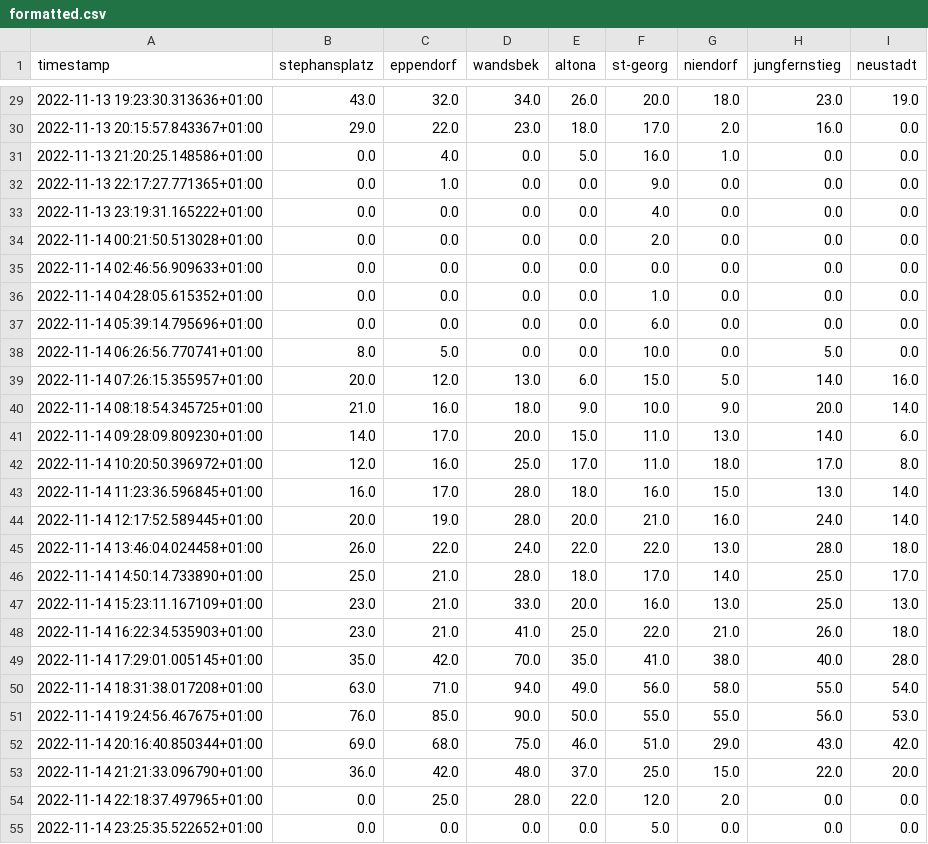
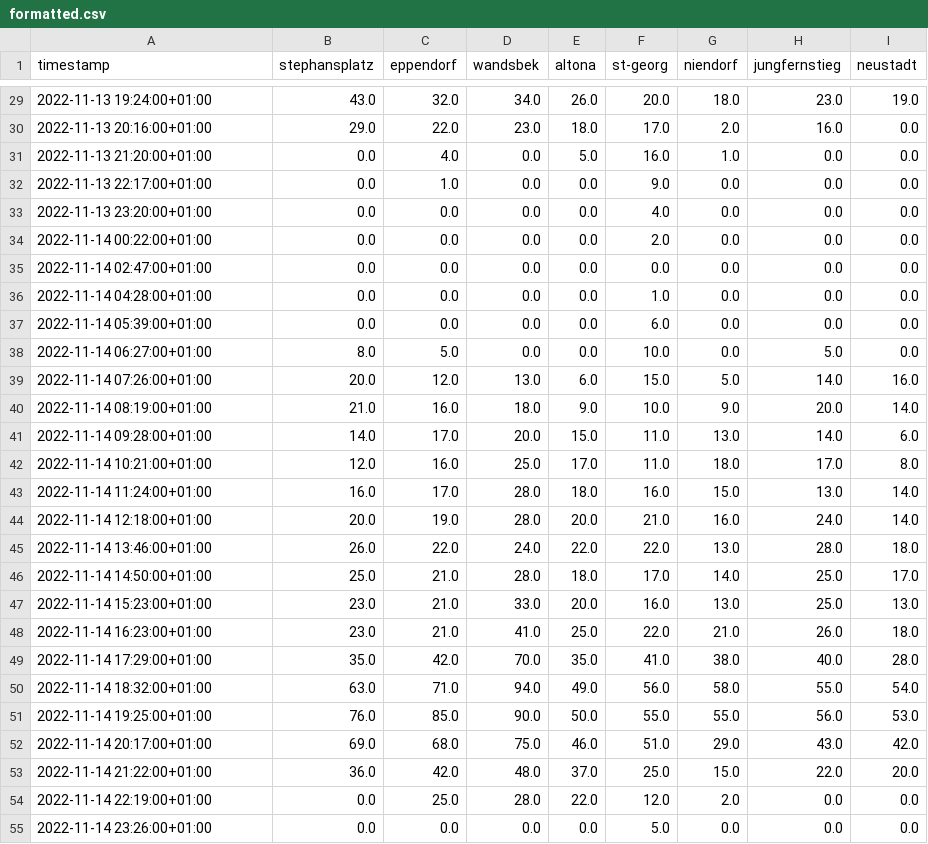
Before and after one commit to sv1990/scrape-occupancy, a CSV file: out/formatted/formatted.csv, drawn as a sheet; only a part is shown, gaps mark what is left out; the diff covers the shown part only.

```diff
--- a/out/formatted/formatted.csv
+++ b/out/formatted/formatted.csv
@@ -29,27 +29,27 @@ timestamp,stephansplatz,eppendorf,wandsbek,altona,st-georg,niendorf,jungfernstie
-2022-11-13 19:23:30.313636+01:00,43.0,32.0,34.0,26.0,20.0,18.0,23.0,19.0
-2022-11-13 20:15:57.843367+01:00,29.0,22.0,23.0,18.0,17.0,2.0,16.0,0.0
-2022-11-13 21:20:25.148586+01:00,0.0,4.0,0.0,5.0,16.0,1.0,0.0,0.0
-2022-11-13 22:17:27.771365+01:00,0.0,1.0,0.0,0.0,9.0,0.0,0.0,0.0
-2022-11-13 23:19:31.165222+01:00,0.0,0.0,0.0,0.0,4.0,0.0,0.0,0.0
-2022-11-14 00:21:50.513028+01:00,0.0,0.0,0.0,0.0,2.0,0.0,0.0,0.0
-2022-11-14 02:46:56.909633+01:00,0.0,0.0,0.0,0.0,0.0,0.0,0.0,0.0
-2022-11-14 04:28:05.615352+01:00,0.0,0.0,0.0,0.0,1.0,0.0,0.0,0.0
-2022-11-14 05:39:14.795696+01:00,0.0,0.0,0.0,0.0,6.0,0.0,0.0,0.0
-2022-11-14 06:26:56.770741+01:00,8.0,5.0,0.0,0.0,10.0,0.0,5.0,0.0
-2022-11-14 07:26:15.355957+01:00,20.0,12.0,13.0,6.0,15.0,5.0,14.0,16.0
-2022-11-14 08:18:54.345725+01:00,21.0,16.0,18.0,9.0,10.0,9.0,20.0,14.0
-2022-11-14 09:28:09.809230+01:00,14.0,17.0,20.0,15.0,11.0,13.0,14.0,6.0
-2022-11-14 10:20:50.396972+01:00,12.0,16.0,25.0,17.0,11.0,18.0,17.0,8.0
-2022-11-14 11:23:36.596845+01:00,16.0,17.0,28.0,18.0,16.0,15.0,13.0,14.0
-2022-11-14 12:17:52.589445+01:00,20.0,19.0,28.0,20.0,21.0,16.0,24.0,14.0
-2022-11-14 13:46:04.024458+01:00,26.0,22.0,24.0,22.0,22.0,13.0,28.0,18.0
-2022-11-14 14:50:14.733890+01:00,25.0,21.0,28.0,18.0,17.0,14.0,25.0,17.0
-2022-11-14 15:23:11.167109+01:00,23.0,21.0,33.0,20.0,16.0,13.0,25.0,13.0
-2022-11-14 16:22:34.535903+01:00,23.0,21.0,41.0,25.0,22.0,21.0,26.0,18.0
-2022-11-14 17:29:01.005145+01:00,35.0,42.0,70.0,35.0,41.0,38.0,40.0,28.0
-2022-11-14 18:31:38.017208+01:00,63.0,71.0,94.0,49.0,56.0,58.0,55.0,54.0
-2022-11-14 19:24:56.467675+01:00,76.0,85.0,90.0,50.0,55.0,55.0,56.0,53.0
-2022-11-14 20:16:40.850344+01:00,69.0,68.0,75.0,46.0,51.0,29.0,43.0,42.0
-2022-11-14 21:21:33.096790+01:00,36.0,42.0,48.0,37.0,25.0,15.0,22.0,20.0
-2022-11-14 22:18:37.497965+01:00,0.0,25.0,28.0,22.0,12.0,2.0,0.0,0.0
-2022-11-14 23:25:35.522652+01:00,0.0,0.0,0.0,0.0,5.0,0.0,0.0,0.0
+2022-11-13 19:24:00+01:00,43.0,32.0,34.0,26.0,20.0,18.0,23.0,19.0
+2022-11-13 20:16:00+01:00,29.0,22.0,23.0,18.0,17.0,2.0,16.0,0.0
+2022-11-13 21:20:00+01:00,0.0,4.0,0.0,5.0,16.0,1.0,0.0,0.0
+2022-11-13 22:17:00+01:00,0.0,1.0,0.0,0.0,9.0,0.0,0.0,0.0
+2022-11-13 23:20:00+01:00,0.0,0.0,0.0,0.0,4.0,0.0,0.0,0.0
+2022-11-14 00:22:00+01:00,0.0,0.0,0.0,0.0,2.0,0.0,0.0,0.0
+2022-11-14 02:47:00+01:00,0.0,0.0,0.0,0.0,0.0,0.0,0.0,0.0
+2022-11-14 04:28:00+01:00,0.0,0.0,0.0,0.0,1.0,0.0,0.0,0.0
+2022-11-14 05:39:00+01:00,0.0,0.0,0.0,0.0,6.0,0.0,0.0,0.0
+2022-11-14 06:27:00+01:00,8.0,5.0,0.0,0.0,10.0,0.0,5.0,0.0
+2022-11-14 07:26:00+01:00,20.0,12.0,13.0,6.0,15.0,5.0,14.0,16.0
+2022-11-14 08:19:00+01:00,21.0,16.0,18.0,9.0,10.0,9.0,20.0,14.0
+2022-11-14 09:28:00+01:00,14.0,17.0,20.0,15.0,11.0,13.0,14.0,6.0
+2022-11-14 10:21:00+01:00,12.0,16.0,25.0,17.0,11.0,18.0,17.0,8.0
+2022-11-14 11:24:00+01:00,16.0,17.0,28.0,18.0,16.0,15.0,13.0,14.0
+2022-11-14 12:18:00+01:00,20.0,19.0,28.0,20.0,21.0,16.0,24.0,14.0
+2022-11-14 13:46:00+01:00,26.0,22.0,24.0,22.0,22.0,13.0,28.0,18.0
+2022-11-14 14:50:00+01:00,25.0,21.0,28.0,18.0,17.0,14.0,25.0,17.0
+2022-11-14 15:23:00+01:00,23.0,21.0,33.0,20.0,16.0,13.0,25.0,13.0
+2022-11-14 16:23:00+01:00,23.0,21.0,41.0,25.0,22.0,21.0,26.0,18.0
+2022-11-14 17:29:00+01:00,35.0,42.0,70.0,35.0,41.0,38.0,40.0,28.0
+2022-11-14 18:32:00+01:00,63.0,71.0,94.0,49.0,56.0,58.0,55.0,54.0
+2022-11-14 19:25:00+01:00,76.0,85.0,90.0,50.0,55.0,55.0,56.0,53.0
+2022-11-14 20:17:00+01:00,69.0,68.0,75.0,46.0,51.0,29.0,43.0,42.0
+2022-11-14 21:22:00+01:00,36.0,42.0,48.0,37.0,25.0,15.0,22.0,20.0
+2022-11-14 22:19:00+01:00,0.0,25.0,28.0,22.0,12.0,2.0,0.0,0.0
+2022-11-14 23:26:00+01:00,0.0,0.0,0.0,0.0,5.0,0.0,0.0,0.0
```
Also changed, not shown: 163 edited cells elsewhere in this file, 3 other files.
